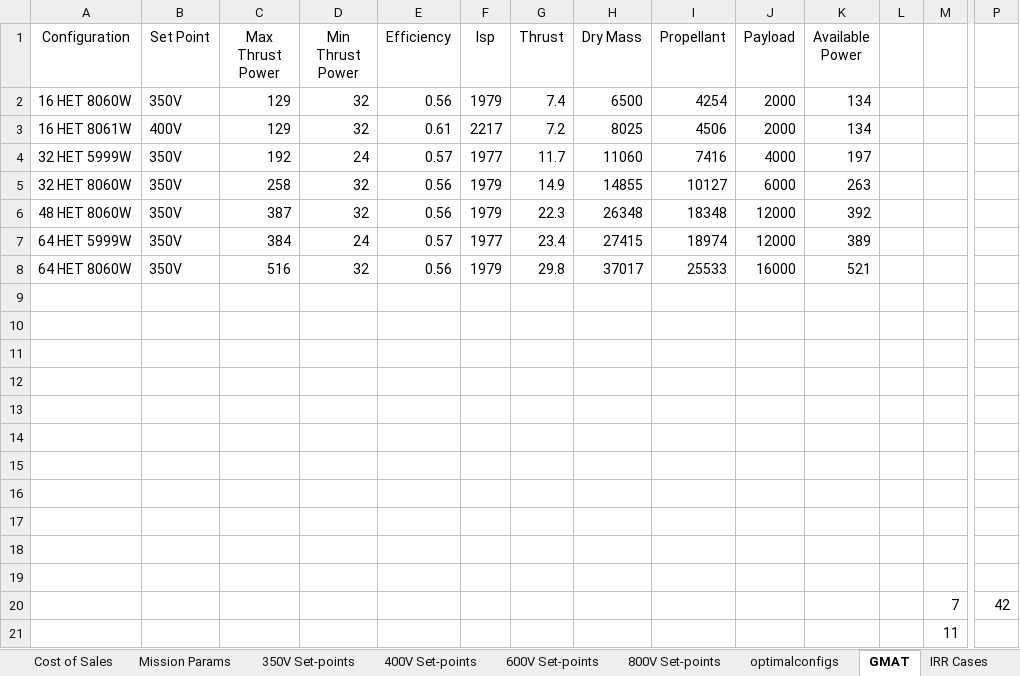
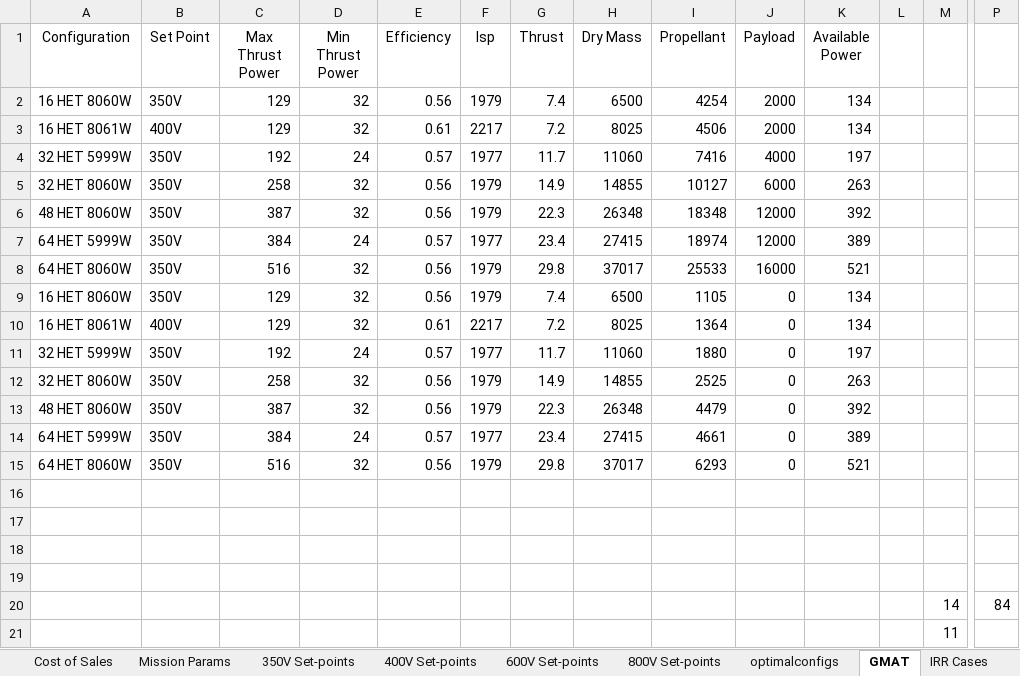
Before and after one commit to a093130/GMAT-Automation, an Excel workbook: Vehicle Optimization Tables JS&R_small.xlsx, sheet GMAT, drawn as a sheet; only a part is shown, gaps mark what is left out; values as stored, in another font and other column widths than the file's, no borders; table styles not drawn; rows hold the shown columns only; the diff names each change by its address in the sheet, - before the commit and + after, or states it on an @@ line.

```diff
--- a/Vehicle Optimization Tables JS&R_small.xlsx (sheet GMAT)
+++ b/Vehicle Optimization Tables JS&R_small.xlsx (sheet GMAT)
-row 9: (empty)
+row 9: 16 HET 8060W | 350V | 129 | 32 | 0.56 | 1979 | 7.4 | 6500 | 1105 | 0 | 134
-row 10: (empty)
+row 10: 16 HET 8061W | 400V | 129 | 32 | 0.61 | 2217 | 7.2 | 8025 | 1364 | 0 | 134
-row 11: (empty)
+row 11: 32 HET 5999W | 350V | 192 | 24 | 0.57 | 1977 | 11.7 | 11060 | 1880 | 0 | 197
-row 12: (empty)
+row 12: 32 HET 8060W | 350V | 258 | 32 | 0.56 | 1979 | 14.9 | 14855 | 2525 | 0 | 263
-row 13: (empty)
+row 13: 48 HET 8060W | 350V | 387 | 32 | 0.56 | 1979 | 22.3 | 26348 | 4479 | 0 | 392
-row 14: (empty)
+row 14: 64 HET 5999W | 350V | 384 | 24 | 0.57 | 1977 | 23.4 | 27415 | 4661 | 0 | 389
-row 15: (empty)
+row 15: 64 HET 8060W | 350V | 516 | 32 | 0.56 | 1979 | 29.8 | 37017 | 6293 | 0 | 521
-M20: 7
+M20: 14
-P20: 42
+P20: 84
```
Also changed, not shown: 4 other files.
